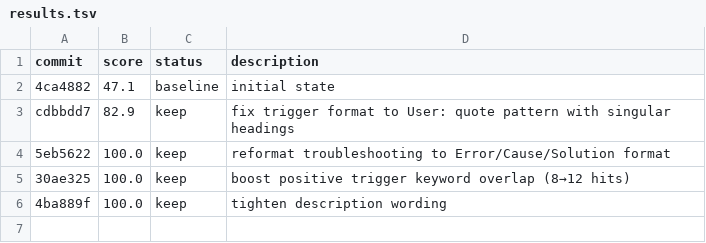
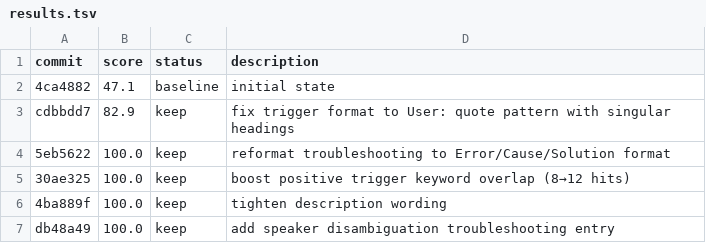
Before and after one commit to lguille1991/ai-toolkit, a TSV file: autoresearch/results.tsv, drawn as a sheet; the diff names each change by its address in the sheet, - before the commit and + after, or states it on an @@ line.

Commit message:
experiment: add speaker disambiguation troubleshooting entry

```diff
--- a/autoresearch/results.tsv
+++ b/autoresearch/results.tsv
+row 7: db48a49 | 100.0 | keep | add speaker disambiguation troubleshooting entry
```
Also changed, not shown: 1 other file.
